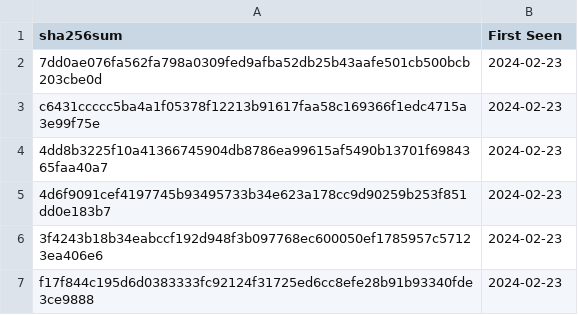
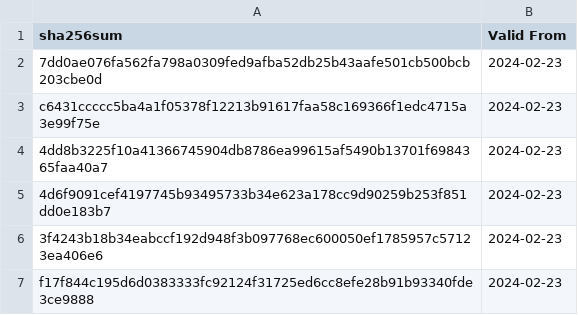
Before and after one commit to SEKOIA-IO/Community, a CSV file: IOCs/DDoSia/20240229_DDoSia_IOC.csv, drawn as a sheet; only a part is shown.

Commit message:
adding DDoSia Iocs

```diff
--- a/IOCs/DDoSia/20240229_DDoSia_IOC.csv
+++ b/IOCs/DDoSia/20240229_DDoSia_IOC.csv
@@ -1,2 +1,2 @@
-sha256sum,First Seen
+sha256sum,Valid From
 7dd0ae076fa562fa798a0309fed9afba52db25b43aafe501cb500bcb203cbe0d,2024-02-23
```
